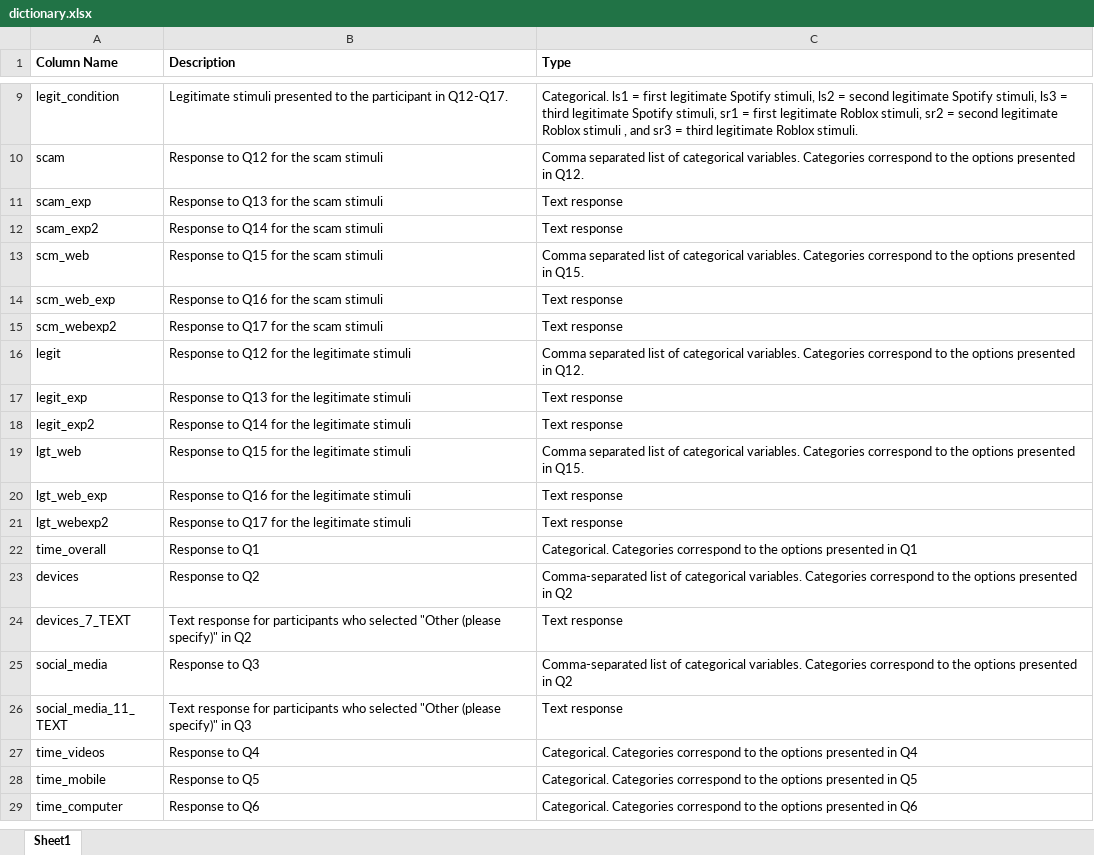
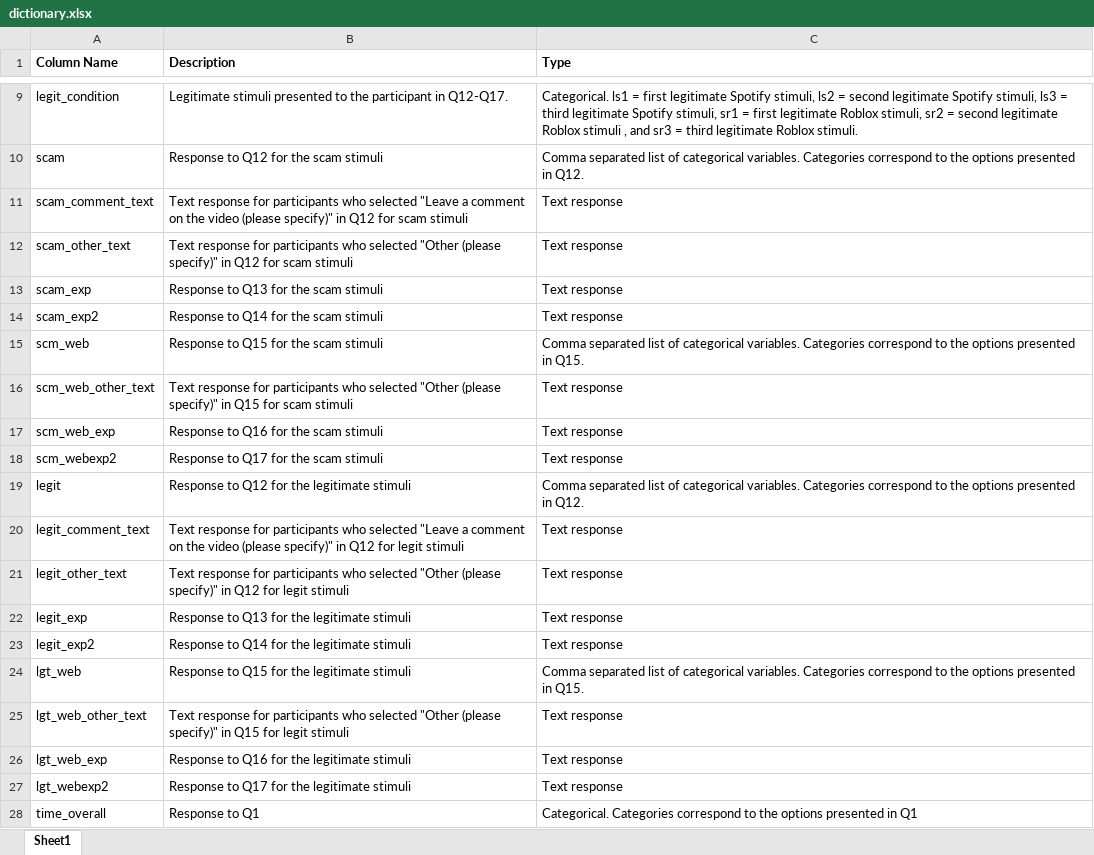
Before and after one commit to elijahbs/The-Kids-Are-All-Right, an Excel workbook: data/dictionary.xlsx, sheet Sheet1, drawn as a sheet; only a part is shown, gaps mark what is left out; the shorter side is filled out with more unchanged rows; values as stored, in another font and other column widths than the file's, no borders; the diff names each change by its address in the sheet, - before the commit and + after, or states it on an @@ line.

```diff
--- a/data/dictionary.xlsx (sheet Sheet1)
+++ b/data/dictionary.xlsx (sheet Sheet1)
+row 11: scam_comment_text | Text response for participants who selected "Leave a comment on the video (please specify)" in Q12 for scam stimuli | Text response
+row 12: scam_other_text | Text response for participants who selected "Other (please specify)" in Q12 for scam stimuli | Text response
+row 16: scm_web_other_text | Text response for participants who selected "Other (please specify)" in Q15 for scam stimuli | Text response
+row 20: legit_comment_text | Text response for participants who selected "Leave a comment on the video (please specify)" in Q12 for legit stimuli | Text response
+row 21: legit_other_text | Text response for participants who selected "Other (please specify)" in Q12 for legit stimuli | Text response
+row 25: lgt_web_other_text | Text response for participants who selected "Other (please specify)" in Q15 for legit stimuli | Text response
```
Also changed, not shown: data/df_analysis.xlsx.
